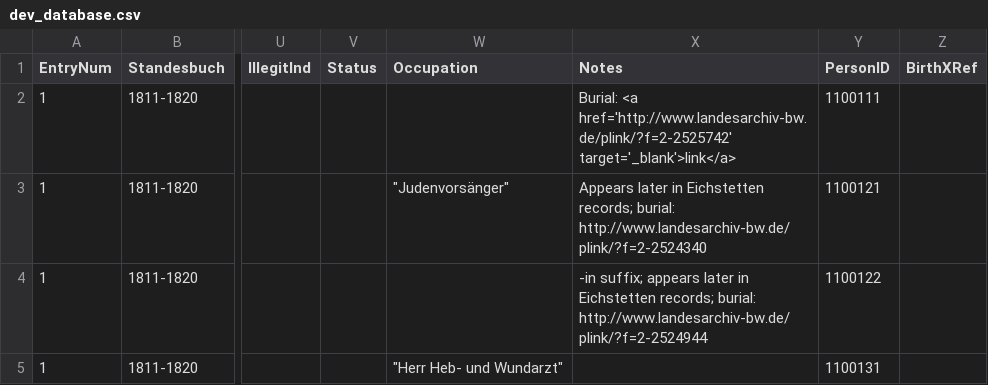
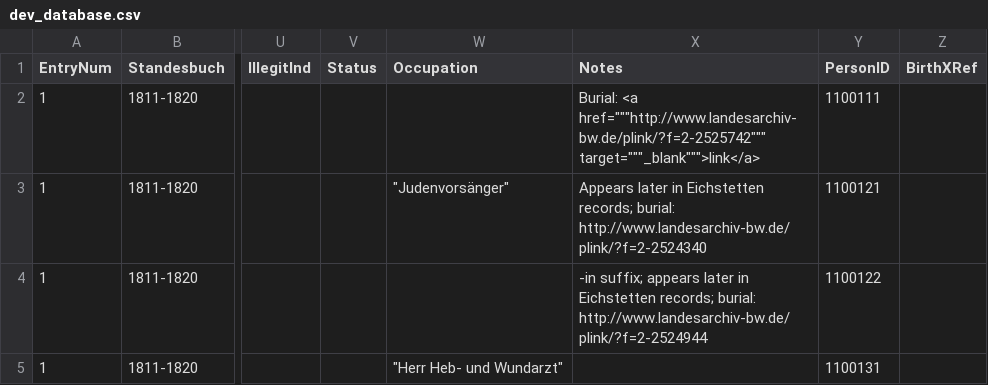
Before and after one commit to djwile/ihringen, a CSV file: data/dev_database.csv, drawn as a sheet; only a part is shown, gaps mark what is left out; the diff names each change by its address in the sheet, - before the commit and + after, or states it on an @@ line.

Commit message:
Update dev_database.csv

```diff
--- a/data/dev_database.csv
+++ b/data/dev_database.csv
-X2 (Notes): Burial: <a href='http://www.landesarchiv-bw.de/plink/?f=2-2525742' target='_blank'>link</a>
+X2 (Notes): Burial: <a href="""http://www.landesarchiv-bw.de/plink/?f=2-2525742""" target="""_blank""">link</a>
```
